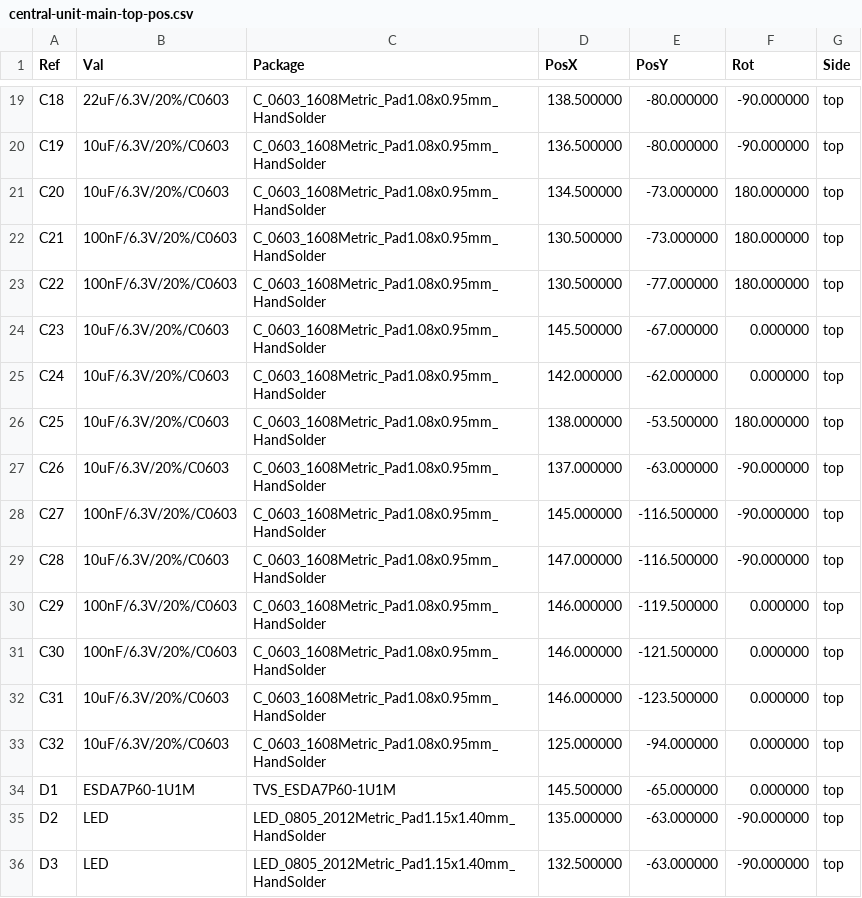
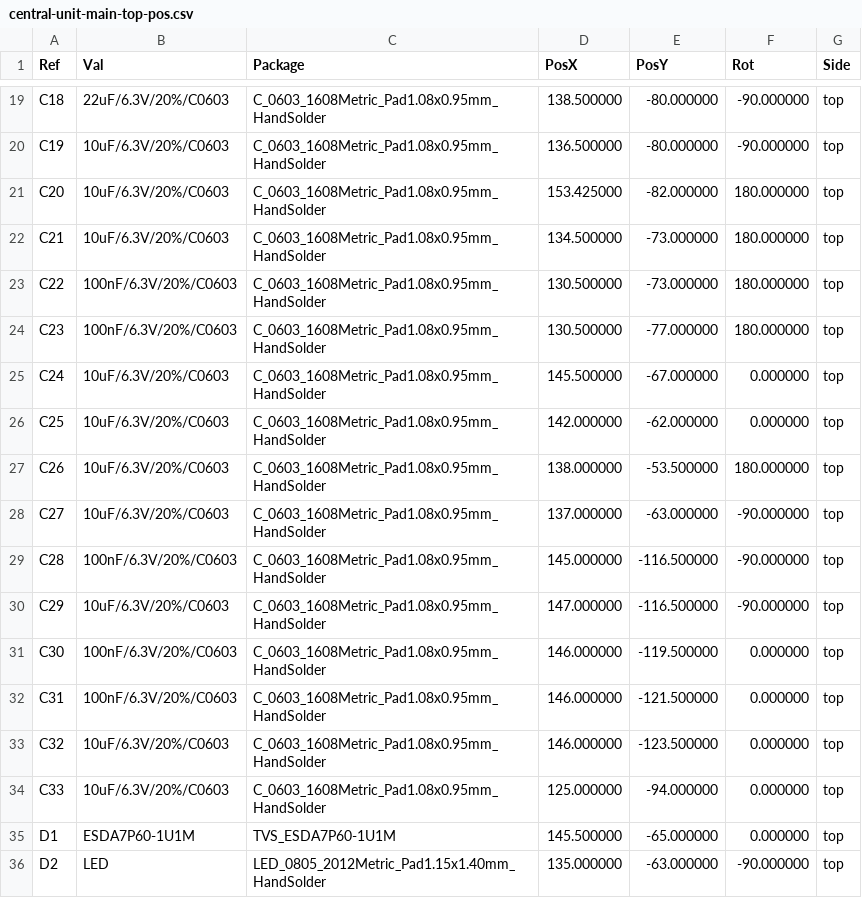
Before and after one commit to nicolaeandreivasile/retrolighting-app, a CSV file: embedded/prototype-B/board-design/central-unit-main/gerber-files/central-unit-main-top-pos.csv, drawn as a sheet; only a part is shown, gaps mark what is left out; the shorter side is filled out with more unchanged rows; the diff covers the shown part only.

```diff
--- a/embedded/prototype-B/board-design/central-unit-main/gerber-files/central-unit-main-top-pos.csv
+++ b/embedded/prototype-B/board-design/central-unit-main/gerber-files/central-unit-main-top-pos.csv
@@ -20,15 +20,16 @@ Ref,Val,Package,PosX,PosY,Rot,Side
 "C19","10uF/6.3V/20%/C0603","C_0603_1608Metric_Pad1.08x0.95mm_HandSolder",136.500000,-80.000000,-90.000000,top
-"C20","10uF/6.3V/20%/C0603","C_0603_1608Metric_Pad1.08x0.95mm_HandSolder",134.500000,-73.000000,180.000000,top
-"C21","100nF/6.3V/20%/C0603","C_0603_1608Metric_Pad1.08x0.95mm_HandSolder",130.500000,-73.000000,180.000000,top
-"C22","100nF/6.3V/20%/C0603","C_0603_1608Metric_Pad1.08x0.95mm_HandSolder",130.500000,-77.000000,180.000000,top
-"C23","10uF/6.3V/20%/C0603","C_0603_1608Metric_Pad1.08x0.95mm_HandSolder",145.500000,-67.000000,0.000000,top
-"C24","10uF/6.3V/20%/C0603","C_0603_1608Metric_Pad1.08x0.95mm_HandSolder",142.000000,-62.000000,0.000000,top
-"C25","10uF/6.3V/20%/C0603","C_0603_1608Metric_Pad1.08x0.95mm_HandSolder",138.000000,-53.500000,180.000000,top
-"C26","10uF/6.3V/20%/C0603","C_0603_1608Metric_Pad1.08x0.95mm_HandSolder",137.000000,-63.000000,-90.000000,top
-"C27","100nF/6.3V/20%/C0603","C_0603_1608Metric_Pad1.08x0.95mm_HandSolder",145.000000,-116.500000,-90.000000,top
-"C28","10uF/6.3V/20%/C0603","C_0603_1608Metric_Pad1.08x0.95mm_HandSolder",147.000000,-116.500000,-90.000000,top
-"C29","100nF/6.3V/20%/C0603","C_0603_1608Metric_Pad1.08x0.95mm_HandSolder",146.000000,-119.500000,0.000000,top
-"C30","100nF/6.3V/20%/C0603","C_0603_1608Metric_Pad1.08x0.95mm_HandSolder",146.000000,-121.500000,0.000000,top
-"C31","10uF/6.3V/20%/C0603","C_0603_1608Metric_Pad1.08x0.95mm_HandSolder",146.000000,-123.500000,0.000000,top
-"C32","10uF/6.3V/20%/C0603","C_0603_1608Metric_Pad1.08x0.95mm_HandSolder",125.000000,-94.000000,0.000000,top
+"C20","10uF/6.3V/20%/C0603","C_0603_1608Metric_Pad1.08x0.95mm_HandSolder",153.425000,-82.000000,180.000000,top
+"C21","10uF/6.3V/20%/C0603","C_0603_1608Metric_Pad1.08x0.95mm_HandSolder",134.500000,-73.000000,180.000000,top
+"C22","100nF/6.3V/20%/C0603","C_0603_1608Metric_Pad1.08x0.95mm_HandSolder",130.500000,-73.000000,180.000000,top
+"C23","100nF/6.3V/20%/C0603","C_0603_1608Metric_Pad1.08x0.95mm_HandSolder",130.500000,-77.000000,180.000000,top
+"C24","10uF/6.3V/20%/C0603","C_0603_1608Metric_Pad1.08x0.95mm_HandSolder",145.500000,-67.000000,0.000000,top
+"C25","10uF/6.3V/20%/C0603","C_0603_1608Metric_Pad1.08x0.95mm_HandSolder",142.000000,-62.000000,0.000000,top
+"C26","10uF/6.3V/20%/C0603","C_0603_1608Metric_Pad1.08x0.95mm_HandSolder",138.000000,-53.500000,180.000000,top
+"C27","10uF/6.3V/20%/C0603","C_0603_1608Metric_Pad1.08x0.95mm_HandSolder",137.000000,-63.000000,-90.000000,top
+"C28","100nF/6.3V/20%/C0603","C_0603_1608Metric_Pad1.08x0.95mm_HandSolder",145.000000,-116.500000,-90.000000,top
+"C29","10uF/6.3V/20%/C0603","C_0603_1608Metric_Pad1.08x0.95mm_HandSolder",147.000000,-116.500000,-90.000000,top
+"C30","100nF/6.3V/20%/C0603","C_0603_1608Metric_Pad1.08x0.95mm_HandSolder",146.000000,-119.500000,0.000000,top
+"C31","100nF/6.3V/20%/C0603","C_0603_1608Metric_Pad1.08x0.95mm_HandSolder",146.000000,-121.500000,0.000000,top
+"C32","10uF/6.3V/20%/C0603","C_0603_1608Metric_Pad1.08x0.95mm_HandSolder",146.000000,-123.500000,0.000000,top
+"C33","10uF/6.3V/20%/C0603","C_0603_1608Metric_Pad1.08x0.95mm_HandSolder",125.000000,-94.000000,0.000000,top
 "D1","ESDA7P60-1U1M","TVS_ESDA7P60-1U1M",145.500000,-65.000000,0.000000,top
```
Also changed, not shown: 1 removed row and 42 edited cells elsewhere in this file, embedded/prototype-B/board-design/central-unit-main/central-unit-main.csv, 18 other files.
